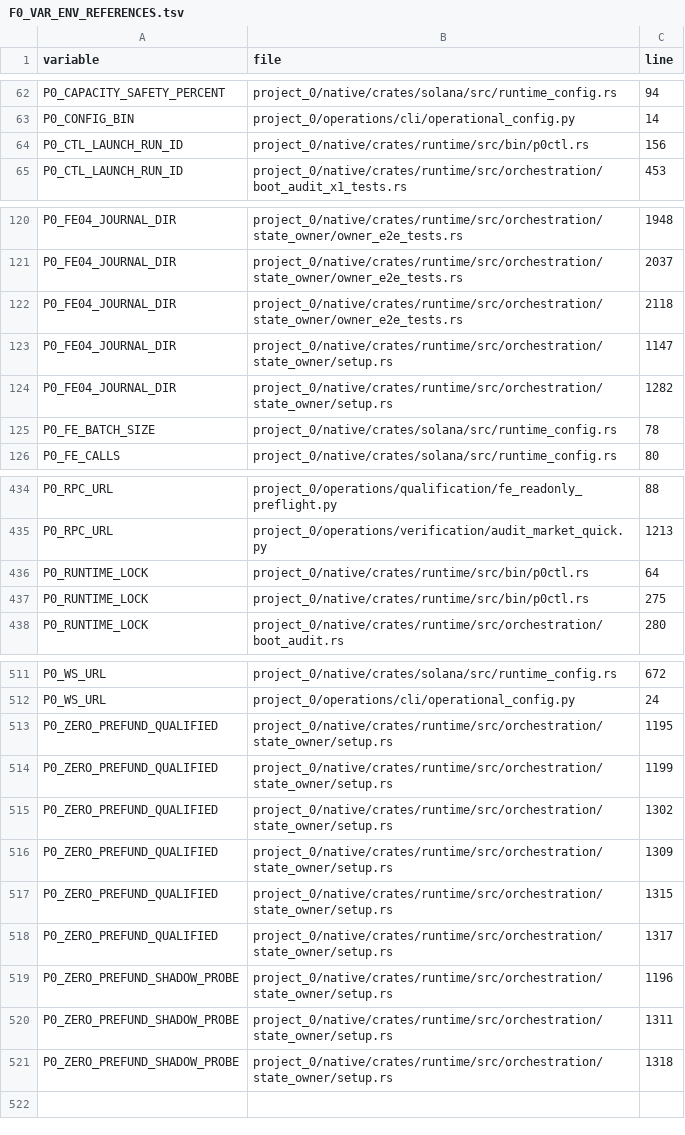
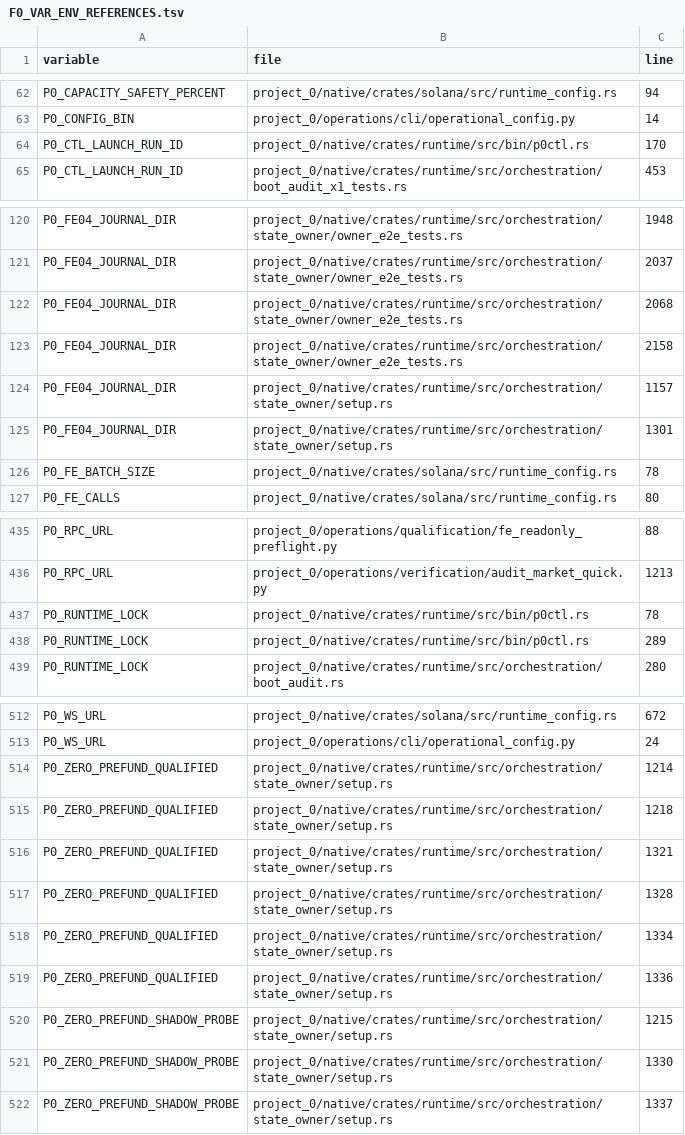
Before and after one commit to sawyerma/darkbot, a TSV file: project_0/docs/F0_VAR_ENV_REFERENCES.tsv, drawn as a sheet; only a part is shown, gaps mark what is left out; the diff covers the shown part only.

```diff
--- a/project_0/docs/F0_VAR_ENV_REFERENCES.tsv
+++ b/project_0/docs/F0_VAR_ENV_REFERENCES.tsv
@@ -63,3 +63,3 @@ P0_CAPACITY_SAFETY_PERCENT	project_0/native/crates/solana/src/runtime_config.rs
 P0_CONFIG_BIN	project_0/operations/cli/operational_config.py	14
-P0_CTL_LAUNCH_RUN_ID	project_0/native/crates/runtime/src/bin/p0ctl.rs	156
+P0_CTL_LAUNCH_RUN_ID	project_0/native/crates/runtime/src/bin/p0ctl.rs	170
 P0_CTL_LAUNCH_RUN_ID	project_0/native/crates/runtime/src/orchestration/boot_audit_x1_tests.rs	453
@@ -121,5 +121,6 @@ P0_FE04_JOURNAL_DIR	project_0/native/crates/runtime/src/orchestration/state_owne
 P0_FE04_JOURNAL_DIR	project_0/native/crates/runtime/src/orchestration/state_owner/owner_e2e_tests.rs	2037
-P0_FE04_JOURNAL_DIR	project_0/native/crates/runtime/src/orchestration/state_owner/owner_e2e_tests.rs	2118
-P0_FE04_JOURNAL_DIR	project_0/native/crates/runtime/src/orchestration/state_owner/setup.rs	1147
-P0_FE04_JOURNAL_DIR	project_0/native/crates/runtime/src/orchestration/state_owner/setup.rs	1282
+P0_FE04_JOURNAL_DIR	project_0/native/crates/runtime/src/orchestration/state_owner/owner_e2e_tests.rs	2068
+P0_FE04_JOURNAL_DIR	project_0/native/crates/runtime/src/orchestration/state_owner/owner_e2e_tests.rs	2158
+P0_FE04_JOURNAL_DIR	project_0/native/crates/runtime/src/orchestration/state_owner/setup.rs	1157
+P0_FE04_JOURNAL_DIR	project_0/native/crates/runtime/src/orchestration/state_owner/setup.rs	1301
 P0_FE_BATCH_SIZE	project_0/native/crates/solana/src/runtime_config.rs	78
@@ -435,4 +436,4 @@ P0_RPC_URL	project_0/operations/qualification/fe_readonly_preflight.py	88
 P0_RPC_URL	project_0/operations/verification/audit_market_quick.py	1213
-P0_RUNTIME_LOCK	project_0/native/crates/runtime/src/bin/p0ctl.rs	64
-P0_RUNTIME_LOCK	project_0/native/crates/runtime/src/bin/p0ctl.rs	275
+P0_RUNTIME_LOCK	project_0/native/crates/runtime/src/bin/p0ctl.rs	78
+P0_RUNTIME_LOCK	project_0/native/crates/runtime/src/bin/p0ctl.rs	289
 P0_RUNTIME_LOCK	project_0/native/crates/runtime/src/orchestration/boot_audit.rs	280
@@ -512,10 +513,10 @@ P0_WS_URL	project_0/native/crates/solana/src/runtime_config.rs	672
 P0_WS_URL	project_0/operations/cli/operational_config.py	24
-P0_ZERO_PREFUND_QUALIFIED	project_0/native/crates/runtime/src/orchestration/state_owner/setup.rs	1195
-P0_ZERO_PREFUND_QUALIFIED	project_0/native/crates/runtime/src/orchestration/state_owner/setup.rs	1199
-P0_ZERO_PREFUND_QUALIFIED	project_0/native/crates/runtime/src/orchestration/state_owner/setup.rs	1302
-P0_ZERO_PREFUND_QUALIFIED	project_0/native/crates/runtime/src/orchestration/state_owner/setup.rs	1309
-P0_ZERO_PREFUND_QUALIFIED	project_0/native/crates/runtime/src/orchestration/state_owner/setup.rs	1315
-P0_ZERO_PREFUND_QUALIFIED	project_0/native/crates/runtime/src/orchestration/state_owner/setup.rs	1317
-P0_ZERO_PREFUND_SHADOW_PROBE	project_0/native/crates/runtime/src/orchestration/state_owner/setup.rs	1196
-P0_ZERO_PREFUND_SHADOW_PROBE	project_0/native/crates/runtime/src/orchestration/state_owner/setup.rs	1311
-P0_ZERO_PREFUND_SHADOW_PROBE	project_0/native/crates/runtime/src/orchestration/state_owner/setup.rs	1318
+P0_ZERO_PREFUND_QUALIFIED	project_0/native/crates/runtime/src/orchestration/state_owner/setup.rs	1214
+P0_ZERO_PREFUND_QUALIFIED	project_0/native/crates/runtime/src/orchestration/state_owner/setup.rs	1218
+P0_ZERO_PREFUND_QUALIFIED	project_0/native/crates/runtime/src/orchestration/state_owner/setup.rs	1321
+P0_ZERO_PREFUND_QUALIFIED	project_0/native/crates/runtime/src/orchestration/state_owner/setup.rs	1328
+P0_ZERO_PREFUND_QUALIFIED	project_0/native/crates/runtime/src/orchestration/state_owner/setup.rs	1334
+P0_ZERO_PREFUND_QUALIFIED	project_0/native/crates/runtime/src/orchestration/state_owner/setup.rs	1336
+P0_ZERO_PREFUND_SHADOW_PROBE	project_0/native/crates/runtime/src/orchestration/state_owner/setup.rs	1215
+P0_ZERO_PREFUND_SHADOW_PROBE	project_0/native/crates/runtime/src/orchestration/state_owner/setup.rs	1330
+P0_ZERO_PREFUND_SHADOW_PROBE	project_0/native/crates/runtime/src/orchestration/state_owner/setup.rs	1337
```
Also changed, not shown: 18 edited cells elsewhere in this file, project_0/docs/F0_VAR_GUI_SURFACES.tsv, project_0/docs/F0_VAR_PUSH_ANCHORS.tsv, 7 other files.
